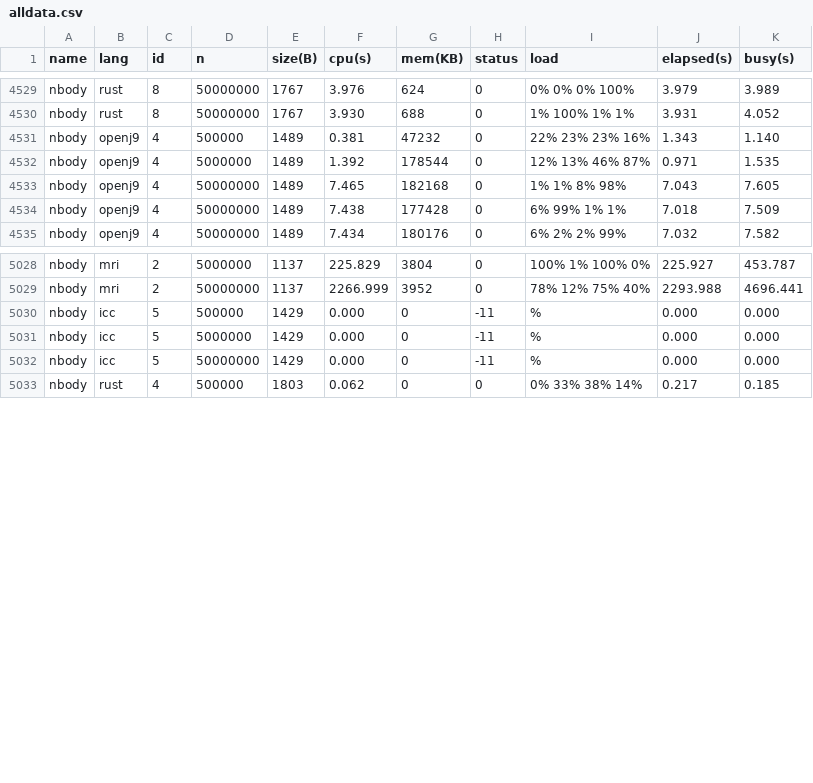
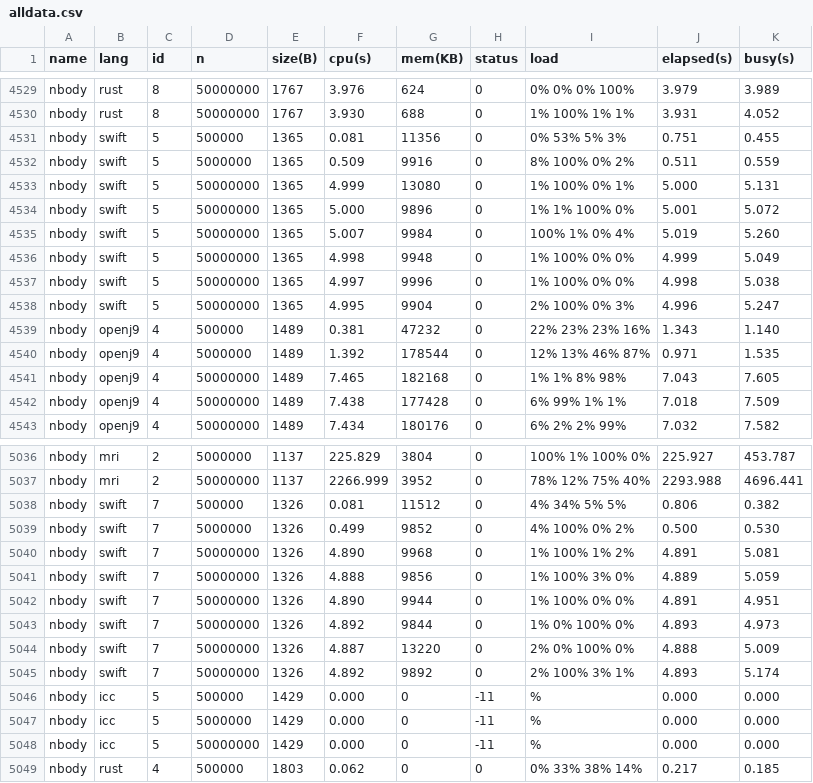
Before and after one commit to kirisky/benchmarks-game, a CSV file: public/data/alldata.csv, drawn as a sheet; only a part is shown, gaps mark what is left out.

```diff
--- a/public/data/alldata.csv
+++ b/public/data/alldata.csv
@@ -4530,2 +4530,10 @@ nbody,rust,8,50000000,1767,3.976,624,0,0% 0% 0% 100%,3.979,3.989
 nbody,rust,8,50000000,1767,3.930,688,0,1% 100% 1% 1%,3.931,4.052
+nbody,swift,5,500000,1365,0.081,11356,0,0% 53% 5% 3%,0.751,0.455
+nbody,swift,5,5000000,1365,0.509,9916,0,8% 100% 0% 2%,0.511,0.559
+nbody,swift,5,50000000,1365,4.999,13080,0,1% 100% 0% 1%,5.000,5.131
+nbody,swift,5,50000000,1365,5.000,9896,0,1% 1% 100% 0%,5.001,5.072
+nbody,swift,5,50000000,1365,5.007,9984,0,100% 1% 0% 4%,5.019,5.260
+nbody,swift,5,50000000,1365,4.998,9948,0,1% 100% 0% 0%,4.999,5.049
+nbody,swift,5,50000000,1365,4.997,9996,0,1% 100% 0% 0%,4.998,5.038
+nbody,swift,5,50000000,1365,4.995,9904,0,2% 100% 0% 3%,4.996,5.247
 nbody,openj9,4,500000,1489,0.381,47232,0,22% 23% 23% 16%,1.343,1.140
@@ -5029,2 +5037,10 @@ nbody,mri,2,5000000,1137,225.829,3804,0,100% 1% 100% 0%,225.927,453.787
 nbody,mri,2,50000000,1137,2266.999,3952,0,78% 12% 75% 40%,2293.988,4696.441
+nbody,swift,7,500000,1326,0.081,11512,0,4% 34% 5% 5%,0.806,0.382
+nbody,swift,7,5000000,1326,0.499,9852,0,4% 100% 0% 2%,0.500,0.530
+nbody,swift,7,50000000,1326,4.890,9968,0,1% 100% 1% 2%,4.891,5.081
+nbody,swift,7,50000000,1326,4.888,9856,0,1% 100% 3% 0%,4.889,5.059
+nbody,swift,7,50000000,1326,4.890,9944,0,1% 100% 0% 0%,4.891,4.951
+nbody,swift,7,50000000,1326,4.892,9844,0,1% 0% 100% 0%,4.893,4.973
+nbody,swift,7,50000000,1326,4.887,13220,0,2% 0% 100% 0%,4.888,5.009
+nbody,swift,7,50000000,1326,4.892,9892,0,2% 100% 3% 1%,4.893,5.174
 nbody,icc,5,500000,1429,0.000,0,-11,%,0.000,0.000
```
Also changed, not shown: public/data/data.csv, public/data/ndata.csv, 12 other files.
